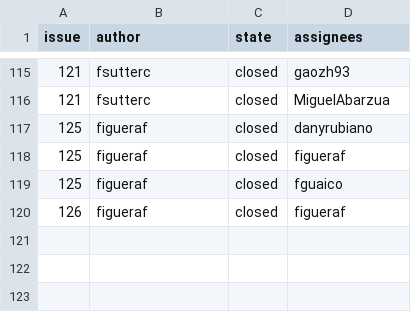
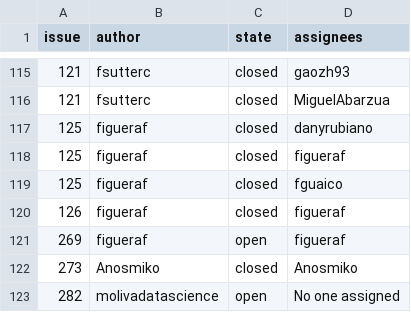
Before and after one commit to fsutterc/WebScrapingMDS, a CSV file: producto3/issues.csv, drawn as a sheet; only a part is shown, gaps mark what is left out; the diff names each change by its address in the sheet, - before the commit and + after, or states it on an @@ line.

```diff
--- a/producto3/issues.csv
+++ b/producto3/issues.csv
+row 121: 269 | figueraf | open | figueraf
+row 122: 273 | Anosmiko | closed | Anosmiko
+row 123: 282 | molivadatascience | open | No one assigned
```
Also changed, not shown: 1 other file.
